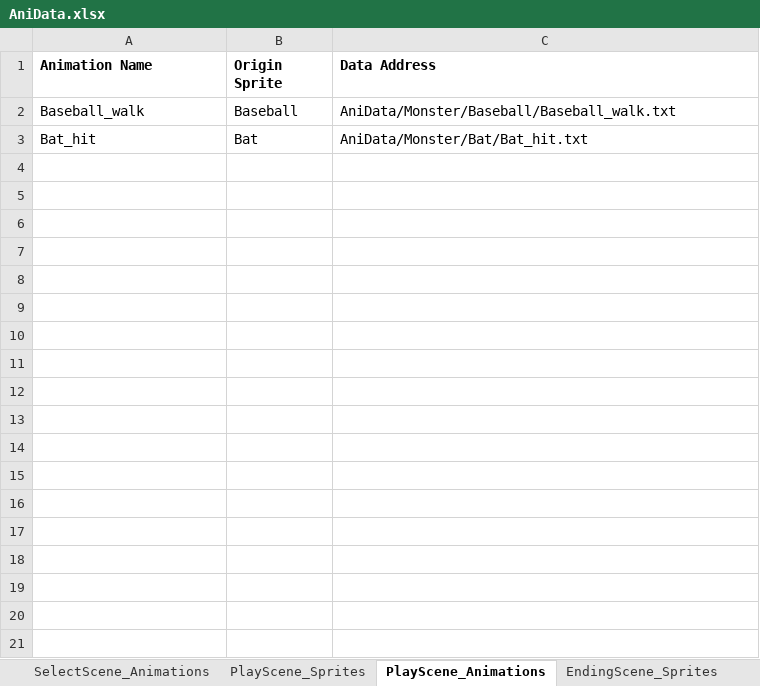
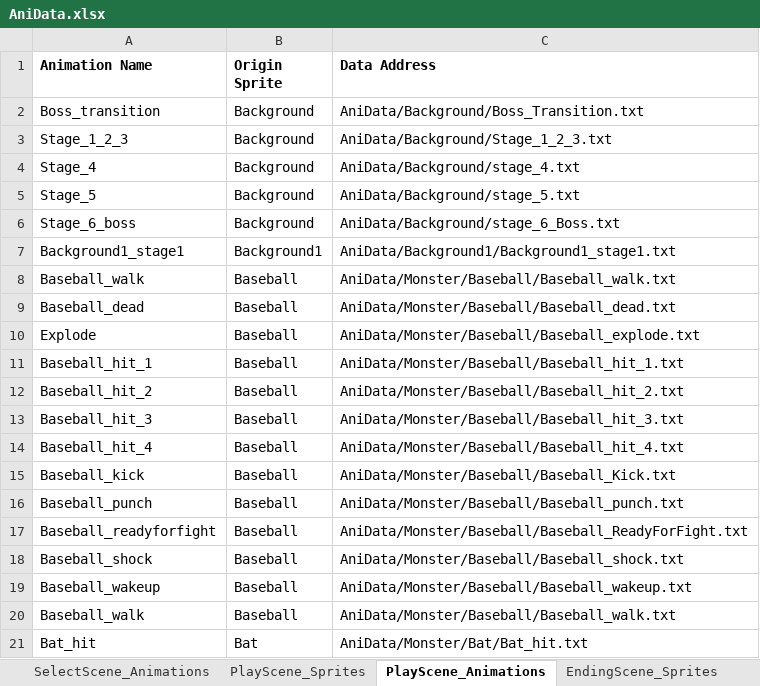
Before and after one commit to rlaxodn0215/Class, an Excel workbook: 4. WindowAPI/Ninja_Baseball_Batman_Project/AniData/AniData.xlsx, sheet PlayScene_Animations, drawn as a sheet; only a part is shown; values as stored, in another font and other column widths than the file's, no borders; the diff covers the shown part only; the diff names each change by its address in the sheet, - before the commit and + after, or states it on an @@ line.

```diff
--- a/4. WindowAPI/Ninja_Baseball_Batman_Project/AniData/AniData.xlsx (sheet PlayScene_Animations)
+++ b/4. WindowAPI/Ninja_Baseball_Batman_Project/AniData/AniData.xlsx (sheet PlayScene_Animations)
+row 2: Boss_transition | Background | AniData/Background/Boss_Transition.txt
+row 3: Stage_1_2_3 | Background | AniData/Background/Stage_1_2_3.txt
+row 4: Stage_4 | Background | AniData/Background/stage_4.txt
+row 5: Stage_5 | Background | AniData/Background/stage_5.txt
+row 6: Stage_6_boss | Background | AniData/Background/stage_6_Boss.txt
+row 7: Background1_stage1 | Background1 | AniData/Background1/Background1_stage1.txt
+row 8: Baseball_walk | Baseball | AniData/Monster/Baseball/Baseball_walk.txt
+row 9: Baseball_dead | Baseball | AniData/Monster/Baseball/Baseball_dead.txt
+row 10: Explode | Baseball | AniData/Monster/Baseball/Baseball_explode.txt
+row 11: Baseball_hit_1 | Baseball | AniData/Monster/Baseball/Baseball_hit_1.txt
+row 12: Baseball_hit_2 | Baseball | AniData/Monster/Baseball/Baseball_hit_2.txt
+row 13: Baseball_hit_3 | Baseball | AniData/Monster/Baseball/Baseball_hit_3.txt
+row 14: Baseball_hit_4 | Baseball | AniData/Monster/Baseball/Baseball_hit_4.txt
+row 15: Baseball_kick | Baseball | AniData/Monster/Baseball/Baseball_Kick.txt
+row 16: Baseball_punch | Baseball | AniData/Monster/Baseball/Baseball_punch.txt
+row 17: Baseball_readyforfight | Baseball | AniData/Monster/Baseball/Baseball_ReadyForFight.txt
+row 18: Baseball_shock | Baseball | AniData/Monster/Baseball/Baseball_shock.txt
+row 19: Baseball_wakeup | Baseball | AniData/Monster/Baseball/Baseball_wakeup.txt
```
Also changed, not shown: 33 added rows elsewhere in this sheet, 18 other files.
